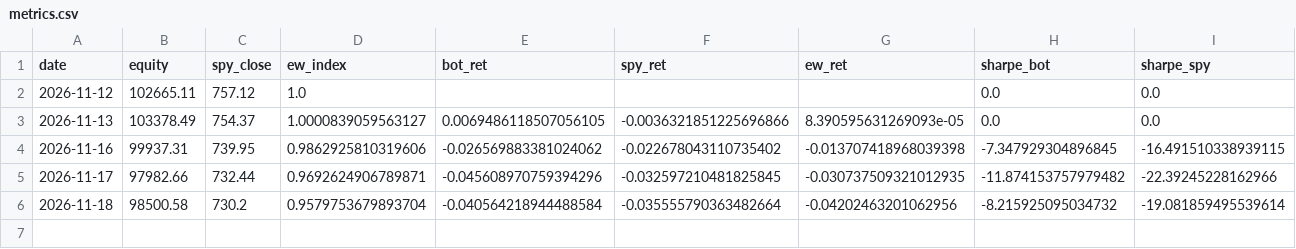
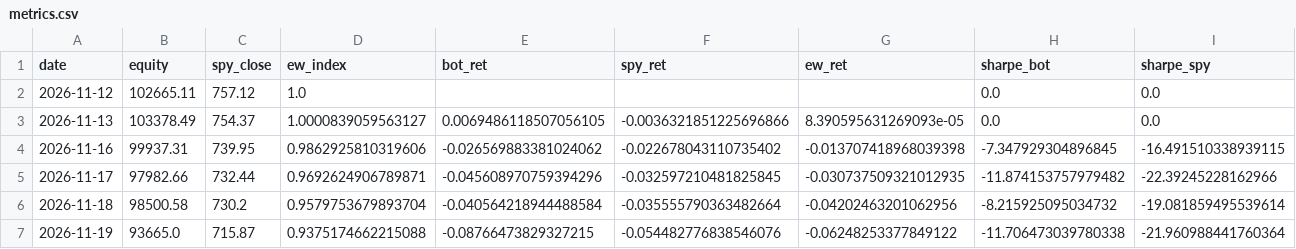
Before and after one commit to onnennick-sudo/Kronos, a CSV file: state/metrics.csv, drawn as a sheet; only a part is shown; rows hold the shown columns only; the diff names each change by its address in the sheet, - before the commit and + after, or states it on an @@ line.

Commit message:
daily 2026-11-20 (ok)

```diff
--- a/state/metrics.csv
+++ b/state/metrics.csv
+row 7: 2026-11-19 | 93665.0 | 715.87 | 0.9375174662215088 | -0.08766473829327215 | -0.054482776838546076 | -0.06248253377849122 | -11.706473039780338 | -21.960988441760364
```
Also changed, not shown: 4 other files.
